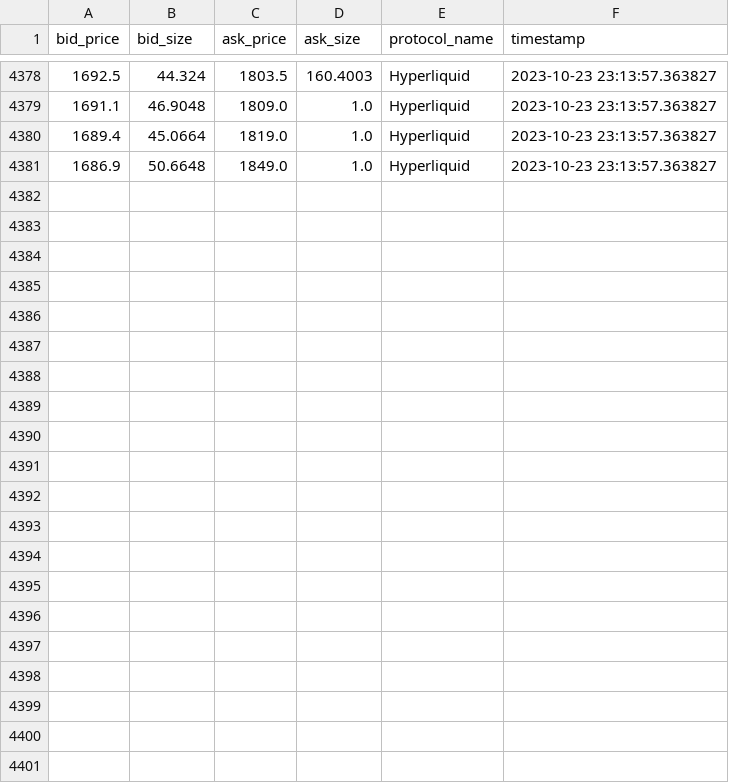
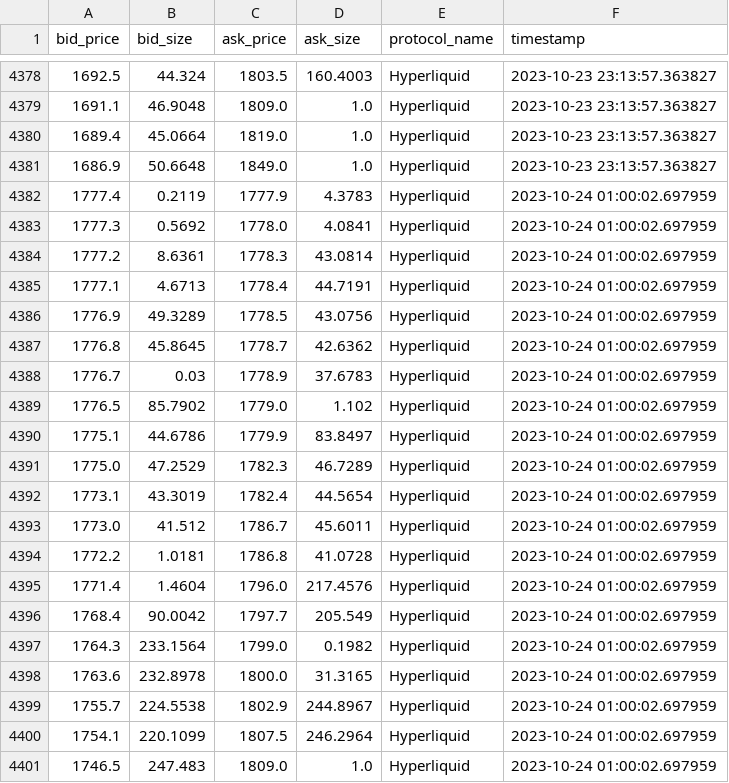
Before and after one commit to 0xsumatt/orderbook_snaps, a CSV file: hyperliquid_ETH_orderbook_snap.csv, drawn as a sheet; only a part is shown, gaps mark what is left out; the diff names each change by its address in the sheet, - before the commit and + after, or states it on an @@ line.

```diff
--- a/hyperliquid_ETH_orderbook_snap.csv
+++ b/hyperliquid_ETH_orderbook_snap.csv
+row 4382: 1777.4 | 0.2119 | 1777.9 | 4.3783 | Hyperliquid | 2023-10-24 01:00:02.697959
+row 4383: 1777.3 | 0.5692 | 1778.0 | 4.0841 | Hyperliquid | 2023-10-24 01:00:02.697959
+row 4384: 1777.2 | 8.6361 | 1778.3 | 43.0814 | Hyperliquid | 2023-10-24 01:00:02.697959
+row 4385: 1777.1 | 4.6713 | 1778.4 | 44.7191 | Hyperliquid | 2023-10-24 01:00:02.697959
+row 4386: 1776.9 | 49.3289 | 1778.5 | 43.0756 | Hyperliquid | 2023-10-24 01:00:02.697959
+row 4387: 1776.8 | 45.8645 | 1778.7 | 42.6362 | Hyperliquid | 2023-10-24 01:00:02.697959
+row 4388: 1776.7 | 0.03 | 1778.9 | 37.6783 | Hyperliquid | 2023-10-24 01:00:02.697959
+row 4389: 1776.5 | 85.7902 | 1779.0 | 1.102 | Hyperliquid | 2023-10-24 01:00:02.697959
+row 4390: 1775.1 | 44.6786 | 1779.9 | 83.8497 | Hyperliquid | 2023-10-24 01:00:02.697959
+row 4391: 1775.0 | 47.2529 | 1782.3 | 46.7289 | Hyperliquid | 2023-10-24 01:00:02.697959
+row 4392: 1773.1 | 43.3019 | 1782.4 | 44.5654 | Hyperliquid | 2023-10-24 01:00:02.697959
+row 4393: 1773.0 | 41.512 | 1786.7 | 45.6011 | Hyperliquid | 2023-10-24 01:00:02.697959
+row 4394: 1772.2 | 1.0181 | 1786.8 | 41.0728 | Hyperliquid | 2023-10-24 01:00:02.697959
+row 4395: 1771.4 | 1.4604 | 1796.0 | 217.4576 | Hyperliquid | 2023-10-24 01:00:02.697959
+row 4396: 1768.4 | 90.0042 | 1797.7 | 205.549 | Hyperliquid | 2023-10-24 01:00:02.697959
+row 4397: 1764.3 | 233.1564 | 1799.0 | 0.1982 | Hyperliquid | 2023-10-24 01:00:02.697959
+row 4398: 1763.6 | 232.8978 | 1800.0 | 31.3165 | Hyperliquid | 2023-10-24 01:00:02.697959
+row 4399: 1755.7 | 224.5538 | 1802.9 | 244.8967 | Hyperliquid | 2023-10-24 01:00:02.697959
+row 4400: 1754.1 | 220.1099 | 1807.5 | 246.2964 | Hyperliquid | 2023-10-24 01:00:02.697959
+row 4401: 1746.5 | 247.483 | 1809.0 | 1.0 | Hyperliquid | 2023-10-24 01:00:02.697959
```
Also changed, not shown: hyperliquid_BTC_orderbook_snap.csv, hyperliquid_SOL_orderbook_snap.csv, 9 other files.
